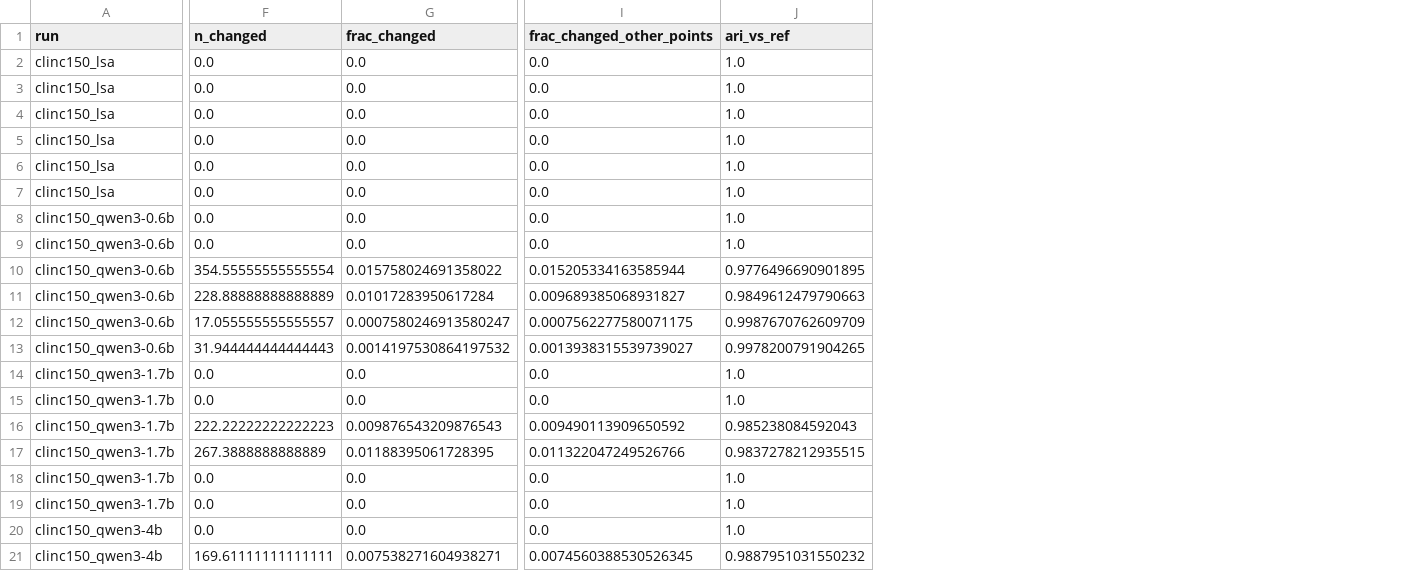
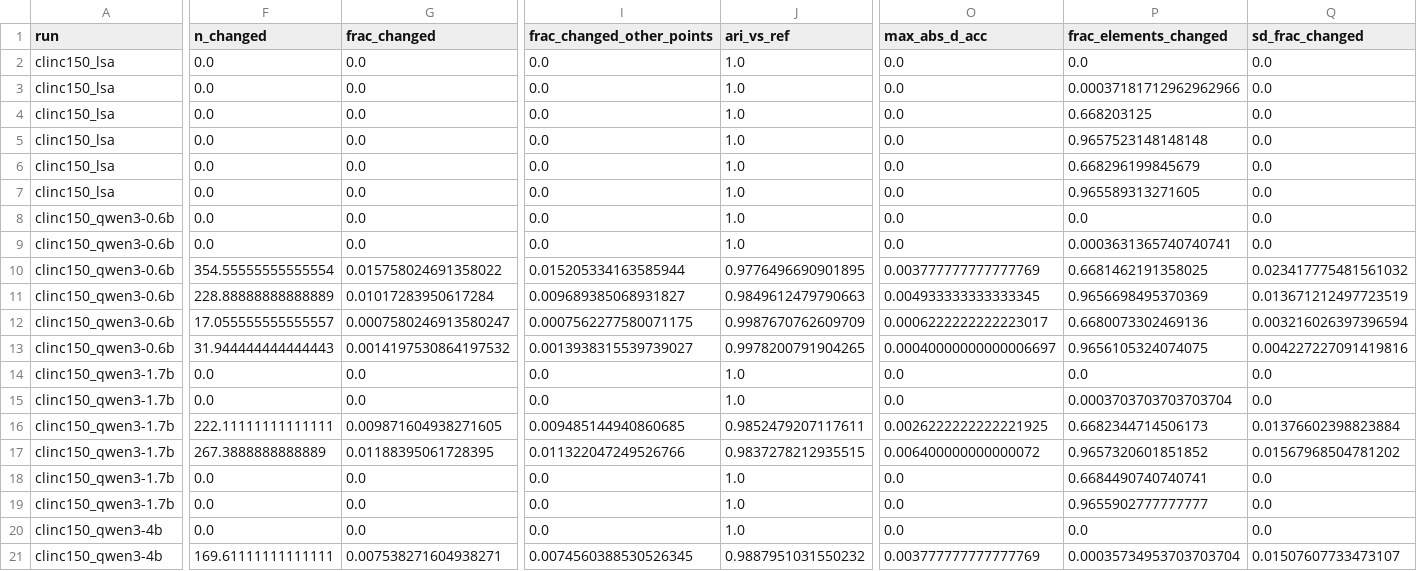
Before and after one commit to k-slimeans/k-slimeans, a CSV file: docs/results/replacement_diagnostic_sensitivity_summary.csv, drawn as a sheet; only a part is shown, gaps mark what is left out; the diff covers the shown part only; the diff names each change by its address in the sheet, - before the commit and + after, or states it on an @@ line.

Commit message:
Rerun the replacement diagnostic with the logged step-1 outcome, convergence runs, baselines and sensitivity caveats

```diff
--- a/docs/results/replacement_diagnostic_sensitivity_summary.csv
+++ b/docs/results/replacement_diagnostic_sensitivity_summary.csv
+column O (max_abs_d_acc), rows 2-21: 0.0 | 0.0 | 0.0 | 0.0 | 0.0 | 0.0 | 0.0 | 0.0 | 0.003777777777777769 | 0.004933333333333345 | 0.0006222222222223017 | 0.00040000000000006697 | 0.0 | 0.0 | 0.0026222222222221925 | 0.006400000000000072 | 0.0 | 0.0 | 0.0 | 0.003777777777777769
+column P (frac_elements_changed), rows 2-21: 0.0 | 0.00037181712962962966 | 0.668203125 | 0.9657523148148148 | 0.668296199845679 | 0.965589313271605 | 0.0 | 0.0003631365740740741 | 0.6681462191358025 | 0.9656698495370369 | 0.6680073302469136 | 0.9656105324074075 | 0.0 | 0.0003703703703703704 | 0.6682344714506173 | 0.9657320601851852 | 0.6684490740740741 | 0.9655902777777777 | 0.0 | 0.00035734953703703704
+column Q (sd_frac_changed), rows 2-21: 0.0 | 0.0 | 0.0 | 0.0 | 0.0 | 0.0 | 0.0 | 0.0 | 0.023417775481561032 | 0.013671212497723519 | 0.003216026397396594 | 0.004227227091419816 | 0.0 | 0.0 | 0.01376602398823884 | 0.01567968504781202 | 0.0 | 0.0 | 0.0 | 0.01507607733473107
-F16 (n_changed): 222.22222222222223
+F16 (n_changed): 222.11111111111111
-G16 (frac_changed): 0.009876543209876543
+G16 (frac_changed): 0.009871604938271605
-I16 (frac_changed_other_points): 0.009490113909650592
+I16 (frac_changed_other_points): 0.009485144940860685
-J16 (ari_vs_ref): 0.985238084592043
+J16 (ari_vs_ref): 0.9852479207117611
```
Also changed, not shown: 2 edited cells elsewhere in this file, docs/results/replacement_diagnostic_iterations.csv, docs/results/replacement_diagnostic_verification.csv, 8 other files.
